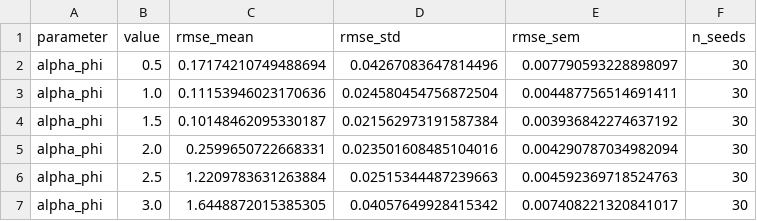
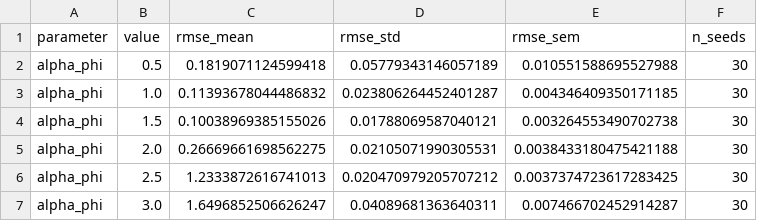
Before and after one commit to DQY-haofan/THz-ISL-ISAC-DU-receiver, a CSV file: scripts/outputs/data_sensitivity.csv, drawn as a sheet.

```diff
--- a/scripts/outputs/data_sensitivity.csv
+++ b/scripts/outputs/data_sensitivity.csv
@@ -1,7 +1,7 @@
 parameter,value,rmse_mean,rmse_std,rmse_sem,n_seeds
-alpha_phi,0.5,0.17174210749488694,0.04267083647814496,0.007790593228898097,30
-alpha_phi,1.0,0.11153946023170636,0.024580454756872504,0.004487756514691411,30
-alpha_phi,1.5,0.10148462095330187,0.021562973191587384,0.003936842274637192,30
-alpha_phi,2.0,0.2599650722668331,0.023501608485104016,0.004290787034982094,30
-alpha_phi,2.5,1.2209783631263884,0.02515344487239663,0.004592369718524763,30
-alpha_phi,3.0,1.6448872015385305,0.04057649928415342,0.007408221320841017,30
+alpha_phi,0.5,0.1819071124599418,0.05779343146057189,0.010551588695527988,30
+alpha_phi,1.0,0.11393678044486832,0.023806264452401287,0.004346409350171185,30
+alpha_phi,1.5,0.10038969385155026,0.01788069587040121,0.003264553490702738,30
+alpha_phi,2.0,0.26669661698562275,0.02105071990305531,0.0038433180475421188,30
+alpha_phi,2.5,1.2333872616741013,0.020470979205707212,0.0037374723617283425,30
+alpha_phi,3.0,1.6496852506626247,0.04089681363640311,0.007466702452914287,30
```
Also changed, not shown: scripts/outputs/data_auxiliary.csv, scripts/outputs/data_heatmap.csv, 37 other files.
